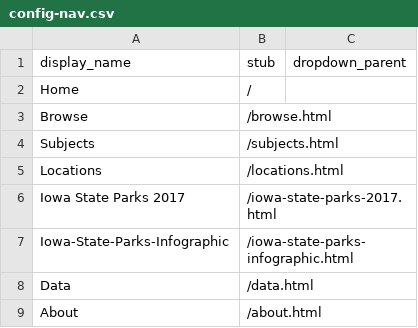
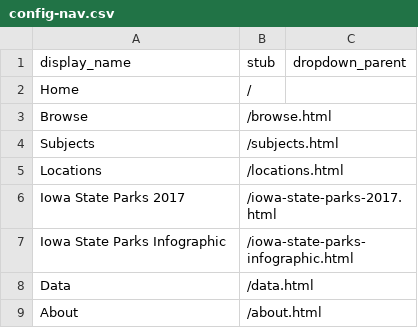
Before and after one commit to moxieBKjazzy/iowastateparks, a CSV file: _data/config-nav.csv, drawn as a sheet.

Commit message:
Update config-nav

```diff
--- a/_data/config-nav.csv
+++ b/_data/config-nav.csv
@@ -6,3 +6,3 @@ Locations,/locations.html,
 Iowa State Parks 2017,/iowa-state-parks-2017.html,
-Iowa-State-Parks-Infographic,/iowa-state-parks-infographic.html,
+Iowa State Parks Infographic,/iowa-state-parks-infographic.html,
 Data,/data.html,
```
